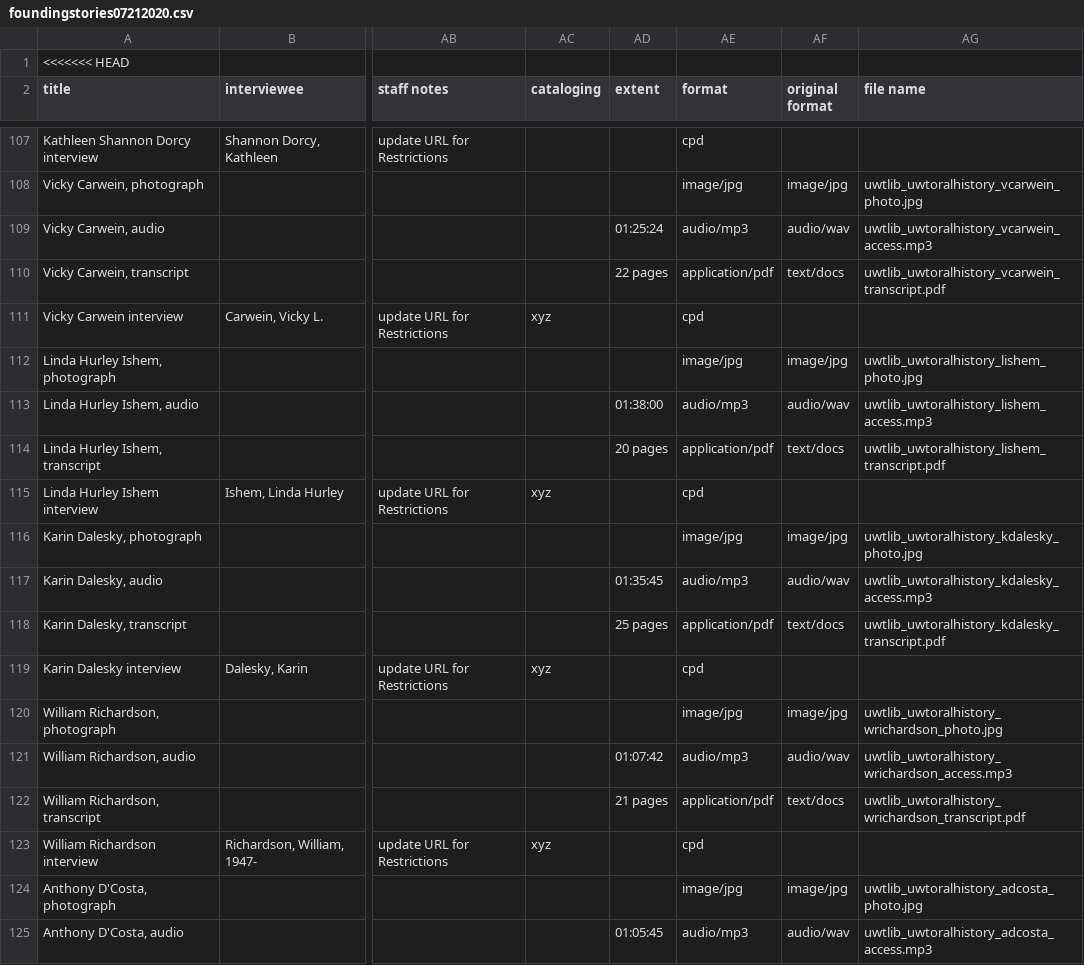
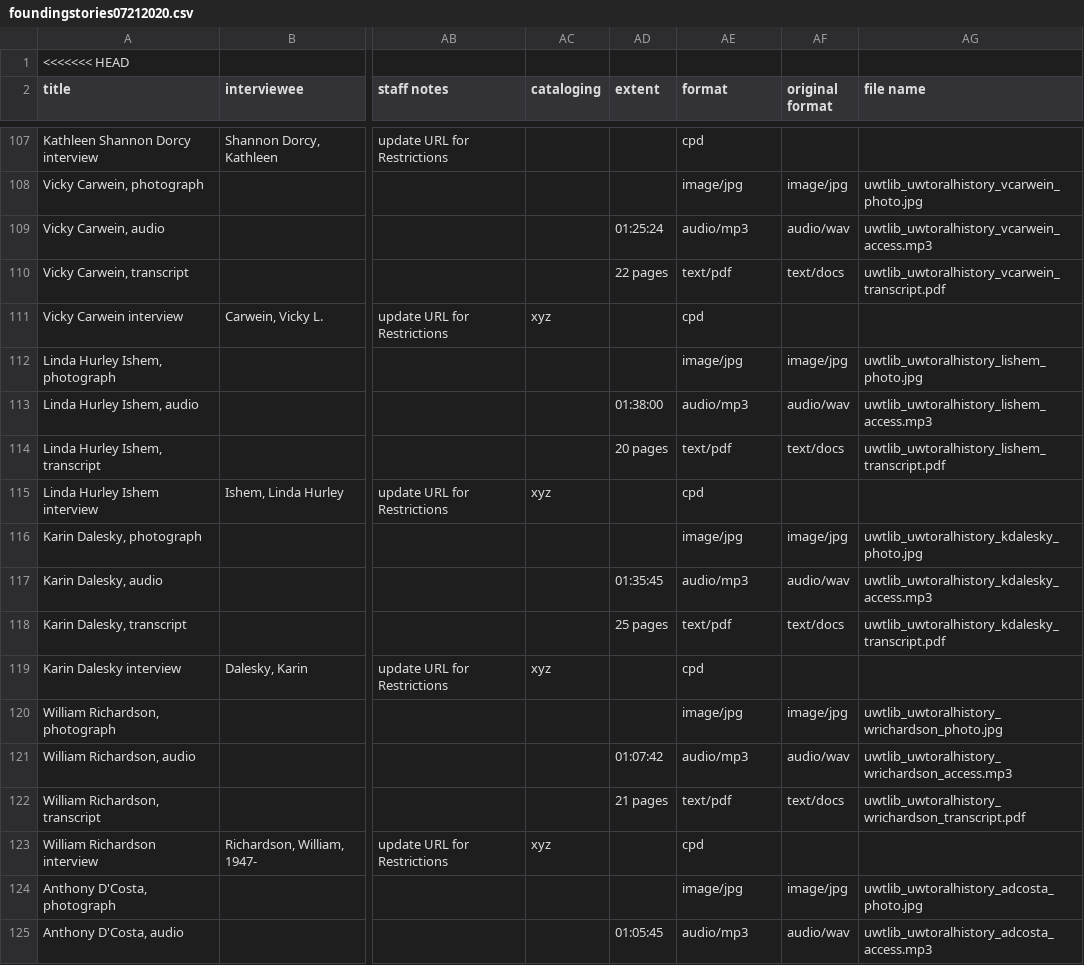
Before and after one commit to UWTacomaLibrary/foundinghistories-dev, a CSV file: _data/foundingstories07212020.csv, drawn as a sheet; only a part is shown, gaps mark what is left out; the diff covers the shown part only; the diff names each change by its address in the sheet, - before the commit and + after, or states it on an @@ line.

```diff
--- a/_data/foundingstories07212020.csv
+++ b/_data/foundingstories07212020.csv
-AE110 (format): application/pdf
+AE110 (format): text/pdf
-AE114 (format): application/pdf
+AE114 (format): text/pdf
-AE118 (format): application/pdf
+AE118 (format): text/pdf
-AE122 (format): application/pdf
+AE122 (format): text/pdf
```
Also changed, not shown: 5 added rows and 10 edited cells elsewhere in this file.
